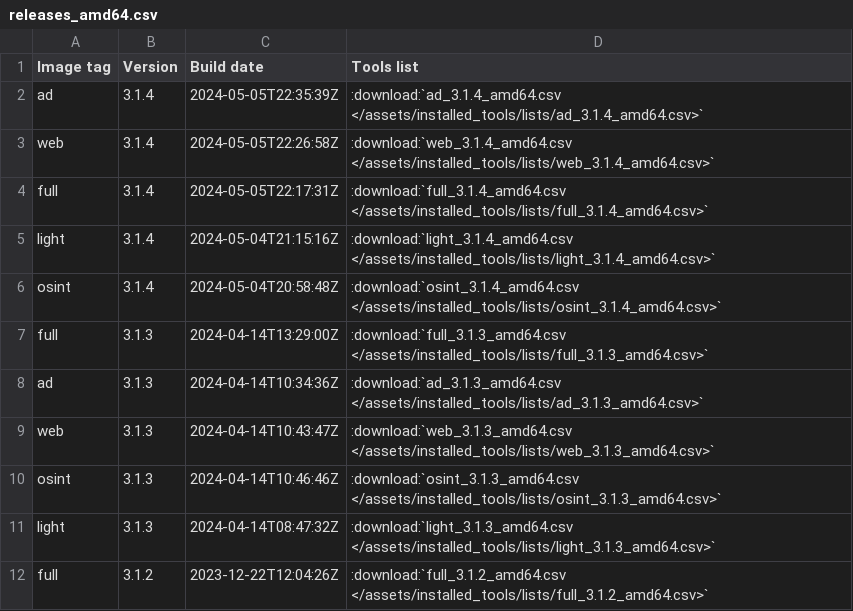
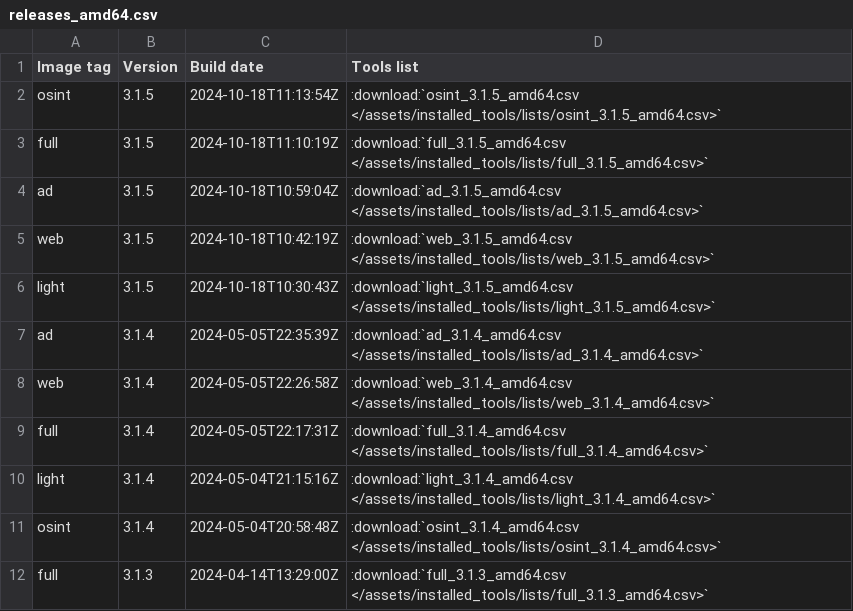
Before and after one commit to kaisenlinux/exegol-docs, a CSV file: source/assets/installed_tools/releases_amd64.csv, drawn as a sheet; only a part is shown; the shorter side is filled out with more unchanged rows; the diff names each change by its address in the sheet, - before the commit and + after, or states it on an @@ line.

```diff
--- a/source/assets/installed_tools/releases_amd64.csv
+++ b/source/assets/installed_tools/releases_amd64.csv
+row 2: osint | 3.1.5 | 2024-10-18T11:13:54Z | :download:`osint_3.1.5_amd64.csv </assets/installed_tools/lists/osint_3.1.5_amd64.csv>`
+row 3: full | 3.1.5 | 2024-10-18T11:10:19Z | :download:`full_3.1.5_amd64.csv </assets/installed_tools/lists/full_3.1.5_amd64.csv>`
+row 4: ad | 3.1.5 | 2024-10-18T10:59:04Z | :download:`ad_3.1.5_amd64.csv </assets/installed_tools/lists/ad_3.1.5_amd64.csv>`
+row 5: web | 3.1.5 | 2024-10-18T10:42:19Z | :download:`web_3.1.5_amd64.csv </assets/installed_tools/lists/web_3.1.5_amd64.csv>`
+row 6: light | 3.1.5 | 2024-10-18T10:30:43Z | :download:`light_3.1.5_amd64.csv </assets/installed_tools/lists/light_3.1.5_amd64.csv>`
```
Also changed, not shown: source/assets/exegol_resources/resources_list.csv, source/assets/installed_tools/lists/latest_nightly_arm64.csv, 24 other files.
